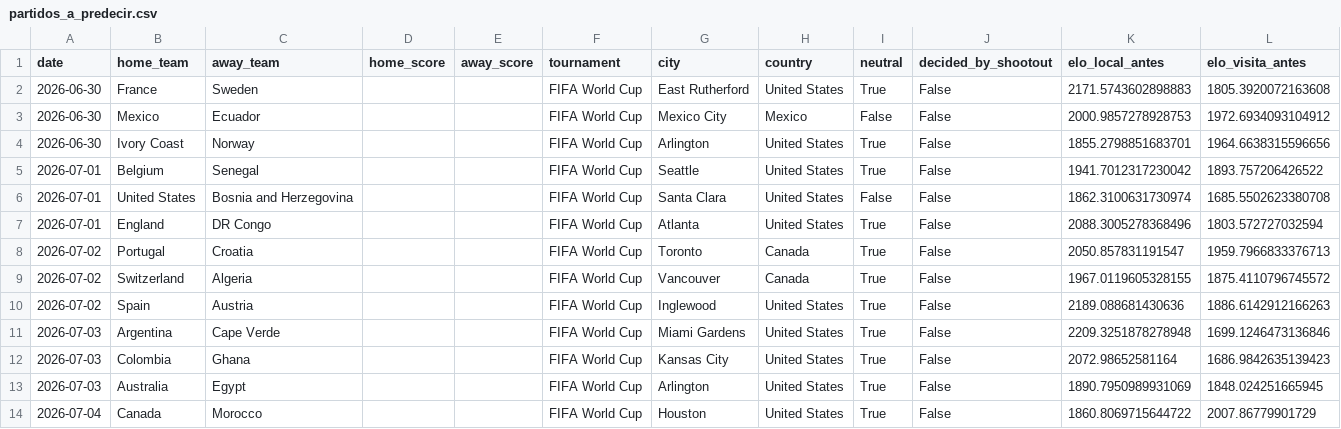
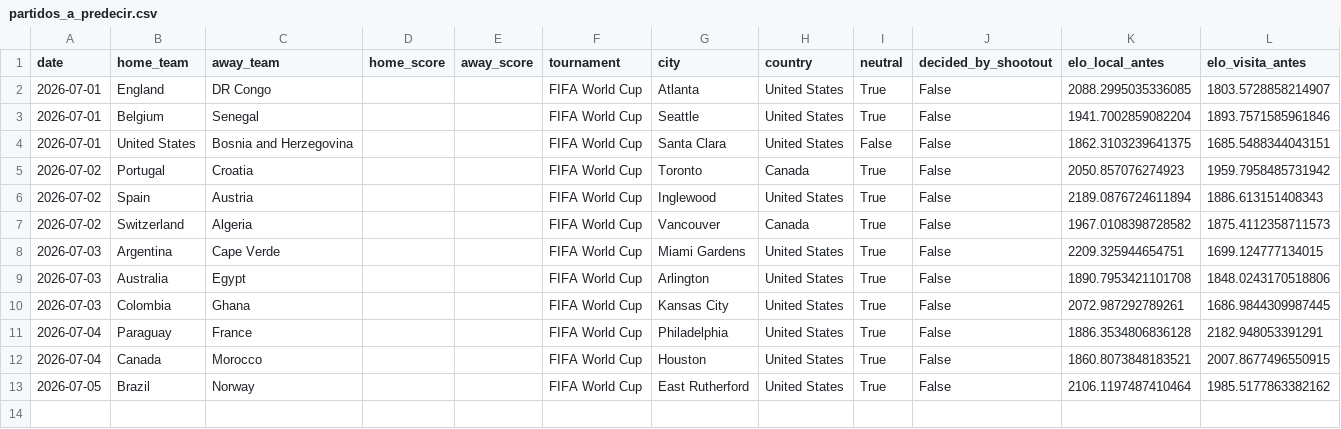
Before and after one commit to Josuegarciaseb/predictWC, a CSV file: data/processed/partidos_a_predecir.csv, drawn as a sheet.

```diff
--- a/data/processed/partidos_a_predecir.csv
+++ b/data/processed/partidos_a_predecir.csv
@@ -1,14 +1,13 @@
 date,home_team,away_team,home_score,away_score,tournament,city,country,neutral,decided_by_shootout,elo_local_antes,elo_visita_antes
-2026-06-30,France,Sweden,,,FIFA World Cup,East Rutherford,United States,True,False,2171.5743602898883,1805.3920072163608
-2026-06-30,Mexico,Ecuador,,,FIFA World Cup,Mexico City,Mexico,False,False,2000.9857278928753,1972.6934093104912
-2026-06-30,Ivory Coast,Norway,,,FIFA World Cup,Arlington,United States,True,False,1855.2798851683701,1964.6638315596656
-2026-07-01,Belgium,Senegal,,,FIFA World Cup,Seattle,United States,True,False,1941.7012317230042,1893.757206426522
-2026-07-01,United States,Bosnia and Herzegovina,,,FIFA World Cup,Santa Clara,United States,False,False,1862.3100631730974,1685.5502623380708
-2026-07-01,England,DR Congo,,,FIFA World Cup,Atlanta,United States,True,False,2088.3005278368496,1803.572727032594
-2026-07-02,Portugal,Croatia,,,FIFA World Cup,Toronto,Canada,True,False,2050.857831191547,1959.7966833376713
-2026-07-02,Switzerland,Algeria,,,FIFA World Cup,Vancouver,Canada,True,False,1967.0119605328155,1875.4110796745572
-2026-07-02,Spain,Austria,,,FIFA World Cup,Inglewood,United States,True,False,2189.088681430636,1886.6142912166263
-2026-07-03,Argentina,Cape Verde,,,FIFA World Cup,Miami Gardens,United States,True,False,2209.3251878278948,1699.1246473136846
-2026-07-03,Colombia,Ghana,,,FIFA World Cup,Kansas City,United States,True,False,2072.98652581164,1686.9842635139423
-2026-07-03,Australia,Egypt,,,FIFA World Cup,Arlington,United States,True,False,1890.7950989931069,1848.024251665945
-2026-07-04,Canada,Morocco,,,FIFA World Cup,Houston,United States,True,False,1860.8069715644722,2007.86779901729
+2026-07-01,England,DR Congo,,,FIFA World Cup,Atlanta,United States,True,False,2088.2995035336085,1803.5728858214907
+2026-07-01,Belgium,Senegal,,,FIFA World Cup,Seattle,United States,True,False,1941.7002859082204,1893.7571585961846
+2026-07-01,United States,Bosnia and Herzegovina,,,FIFA World Cup,Santa Clara,United States,False,False,1862.3103239641375,1685.5488344043151
+2026-07-02,Portugal,Croatia,,,FIFA World Cup,Toronto,Canada,True,False,2050.857076274923,1959.7958485731942
+2026-07-02,Spain,Austria,,,FIFA World Cup,Inglewood,United States,True,False,2189.0876724611894,1886.613151408343
+2026-07-02,Switzerland,Algeria,,,FIFA World Cup,Vancouver,Canada,True,False,1967.0108398728582,1875.4112358711573
+2026-07-03,Argentina,Cape Verde,,,FIFA World Cup,Miami Gardens,United States,True,False,2209.325944654751,1699.124777134015
+2026-07-03,Australia,Egypt,,,FIFA World Cup,Arlington,United States,True,False,1890.7953421101708,1848.0243170518806
+2026-07-03,Colombia,Ghana,,,FIFA World Cup,Kansas City,United States,True,False,2072.987292789261,1686.9844309987445
+2026-07-04,Paraguay,France,,,FIFA World Cup,Philadelphia,United States,True,False,1886.3534806836128,2182.948053391291
+2026-07-04,Canada,Morocco,,,FIFA World Cup,Houston,United States,True,False,1860.8073848183521,2007.8677496550915
+2026-07-05,Brazil,Norway,,,FIFA World Cup,East Rutherford,United States,True,False,2106.1197487410464,1985.5177863382162
```
Also changed, not shown: outputs/predicciones_fase2_archivo.csv, outputs/predicciones_fase2_poisson_dixon_coles.csv, 24 other files.
